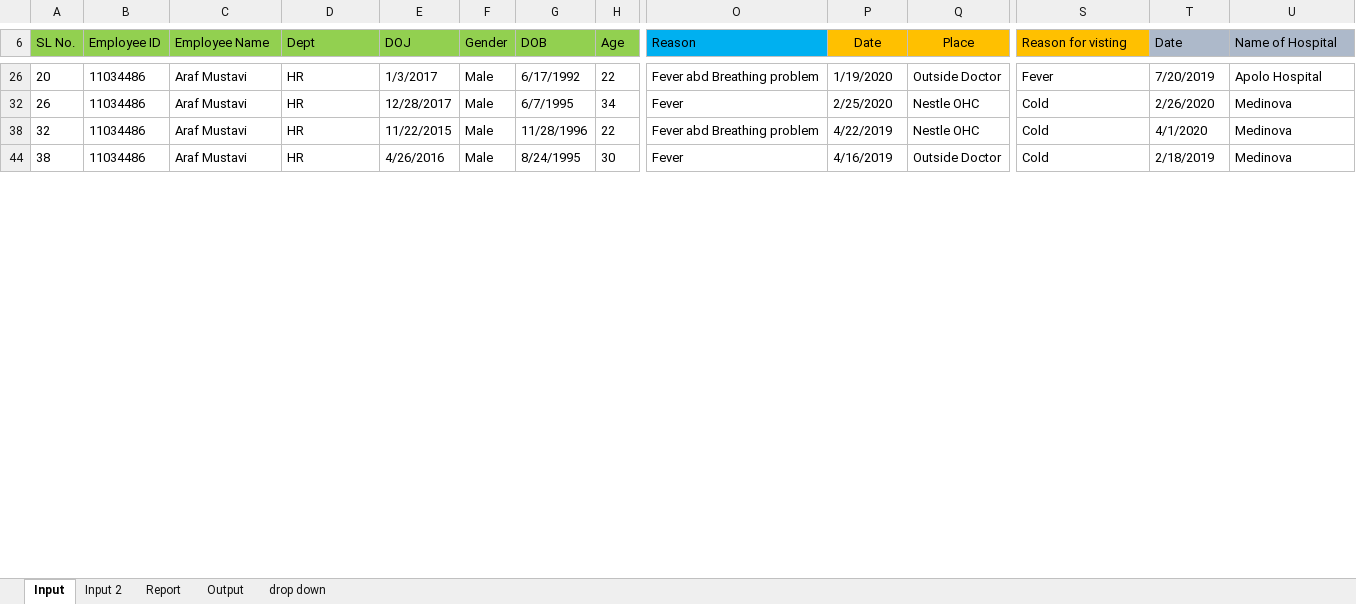
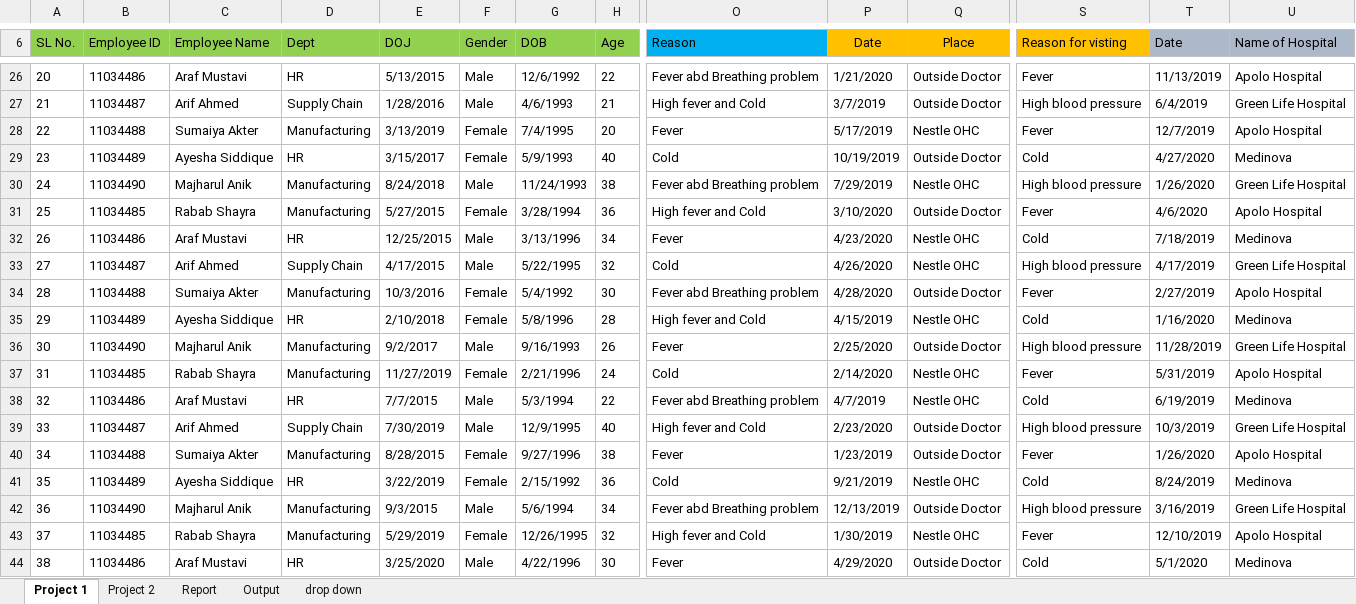
Before and after one commit to arafMustavi/BlueNes, an Excel workbook: Excel Files/HR Project.xlsx, sheet Project 1, drawn as a sheet; only a part is shown, gaps mark what is left out; values as stored, in another font and other column widths than the file's, no borders; rows hold the shown columns only; the diff covers the shown part only; the diff names each change by its address in the sheet, - before the commit and + after, or states it on an @@ line.

Commit message:
:100: 100 Data Points Added | Average Temp Line on Project 2 Done

```diff
--- a/Excel Files/HR Project.xlsx (sheet Project 1)
+++ b/Excel Files/HR Project.xlsx (sheet Project 1)
-sheet tab: Input
+sheet tab: Project 1
-sheet tab: Input 2
+sheet tab: Project 2
-E26 (DOJ): 1/3/2017
+E26 (DOJ): 5/13/2015
-G26 (DOB): 6/17/1992
+G26 (DOB): 12/6/1992
-P26 (Date): 1/19/2020
+P26 (Date): 1/21/2020
-T26 (Date): 7/20/2019
+T26 (Date): 11/13/2019
+row 27: 21 | 11034487 | Arif Ahmed | Supply Chain | 1/28/2016 | Male | 4/6/1993 | 21 | High fever and Cold | 3/7/2019 | Outside Doctor | High blood pressure | 6/4/2019 | Green Life Hospital
+row 28: 22 | 11034488 | Sumaiya Akter | Manufacturing | 3/13/2019 | Female | 7/4/1995 | 20 | Fever | 5/17/2019 | Nestle OHC | Fever | 12/7/2019 | Apolo Hospital
+row 29: 23 | 11034489 | Ayesha Siddique | HR | 3/15/2017 | Female | 5/9/1993 | 40 | Cold | 10/19/2019 | Outside Doctor | Cold | 4/27/2020 | Medinova
+row 30: 24 | 11034490 | Majharul Anik | Manufacturing | 8/24/2018 | Male | 11/24/1993 | 38 | Fever abd Breathing problem | 7/29/2019 | Nestle OHC | High blood pressure | 1/26/2020 | Green Life Hospital
+row 31: 25 | 11034485 | Rabab Shayra | Manufacturing | 5/27/2015 | Female | 3/28/1994 | 36 | High fever and Cold | 3/10/2020 | Outside Doctor | Fever | 4/6/2020 | Apolo Hospital
-E32 (DOJ): 12/28/2017
+E32 (DOJ): 12/25/2015
-G32 (DOB): 6/7/1995
+G32 (DOB): 3/13/1996
-P32 (Date): 2/25/2020
+P32 (Date): 4/23/2020
-T32 (Date): 2/26/2020
+T32 (Date): 7/18/2019
+row 33: 27 | 11034487 | Arif Ahmed | Supply Chain | 4/17/2015 | Male | 5/22/1995 | 32 | Cold | 4/26/2020 | Nestle OHC | High blood pressure | 4/17/2019 | Green Life Hospital
+row 34: 28 | 11034488 | Sumaiya Akter | Manufacturing | 10/3/2016 | Female | 5/4/1992 | 30 | Fever abd Breathing problem | 4/28/2020 | Outside Doctor | Fever | 2/27/2019 | Apolo Hospital
+row 35: 29 | 11034489 | Ayesha Siddique | HR | 2/10/2018 | Female | 5/8/1996 | 28 | High fever and Cold | 4/15/2019 | Nestle OHC | Cold | 1/16/2020 | Medinova
+row 36: 30 | 11034490 | Majharul Anik | Manufacturing | 9/2/2017 | Male | 9/16/1993 | 26 | Fever | 2/25/2020 | Outside Doctor | High blood pressure | 11/28/2019 | Green Life Hospital
+row 37: 31 | 11034485 | Rabab Shayra | Manufacturing | 11/27/2019 | Female | 2/21/1996 | 24 | Cold | 2/14/2020 | Nestle OHC | Fever | 5/31/2019 | Apolo Hospital
-E38 (DOJ): 11/22/2015
+E38 (DOJ): 7/7/2015
-G38 (DOB): 11/28/1996
+G38 (DOB): 5/3/1994
-P38 (Date): 4/22/2019
+P38 (Date): 4/7/2019
-T38 (Date): 4/1/2020
+T38 (Date): 6/19/2019
+row 39: 33 | 11034487 | Arif Ahmed | Supply Chain | 7/30/2019 | Male | 12/9/1995 | 40 | High fever and Cold | 2/23/2020 | Outside Doctor | High blood pressure | 10/3/2019 | Green Life Hospital
+row 40: 34 | 11034488 | Sumaiya Akter | Manufacturing | 8/28/2015 | Female | 9/27/1996 | 38 | Fever | 1/23/2019 | Outside Doctor | Fever | 1/26/2020 | Apolo Hospital
+row 41: 35 | 11034489 | Ayesha Siddique | HR | 3/22/2019 | Female | 2/15/1992 | 36 | Cold | 9/21/2019 | Nestle OHC | Cold | 8/24/2019 | Medinova
+row 42: 36 | 11034490 | Majharul Anik | Manufacturing | 9/3/2015 | Male | 5/6/1994 | 34 | Fever abd Breathing problem | 12/13/2019 | Outside Doctor | High blood pressure | 3/16/2019 | Green Life Hospital
+row 43: 37 | 11034485 | Rabab Shayra | Manufacturing | 5/29/2019 | Female | 12/26/1995 | 32 | High fever and Cold | 1/30/2019 | Nestle OHC | Fever | 12/10/2019 | Apolo Hospital
-E44 (DOJ): 4/26/2016
+E44 (DOJ): 3/25/2020
-G44 (DOB): 8/24/1995
+G44 (DOB): 4/22/1996
-P44 (Date): 4/16/2019
+P44 (Date): 4/29/2020
-T44 (Date): 2/18/2019
+T44 (Date): 5/1/2020
```
Also changed, not shown: 63 added rows, 1 removed row and 48 edited cells elsewhere in this sheet, sheet Project 2, hidden cells, charts or pictures.
